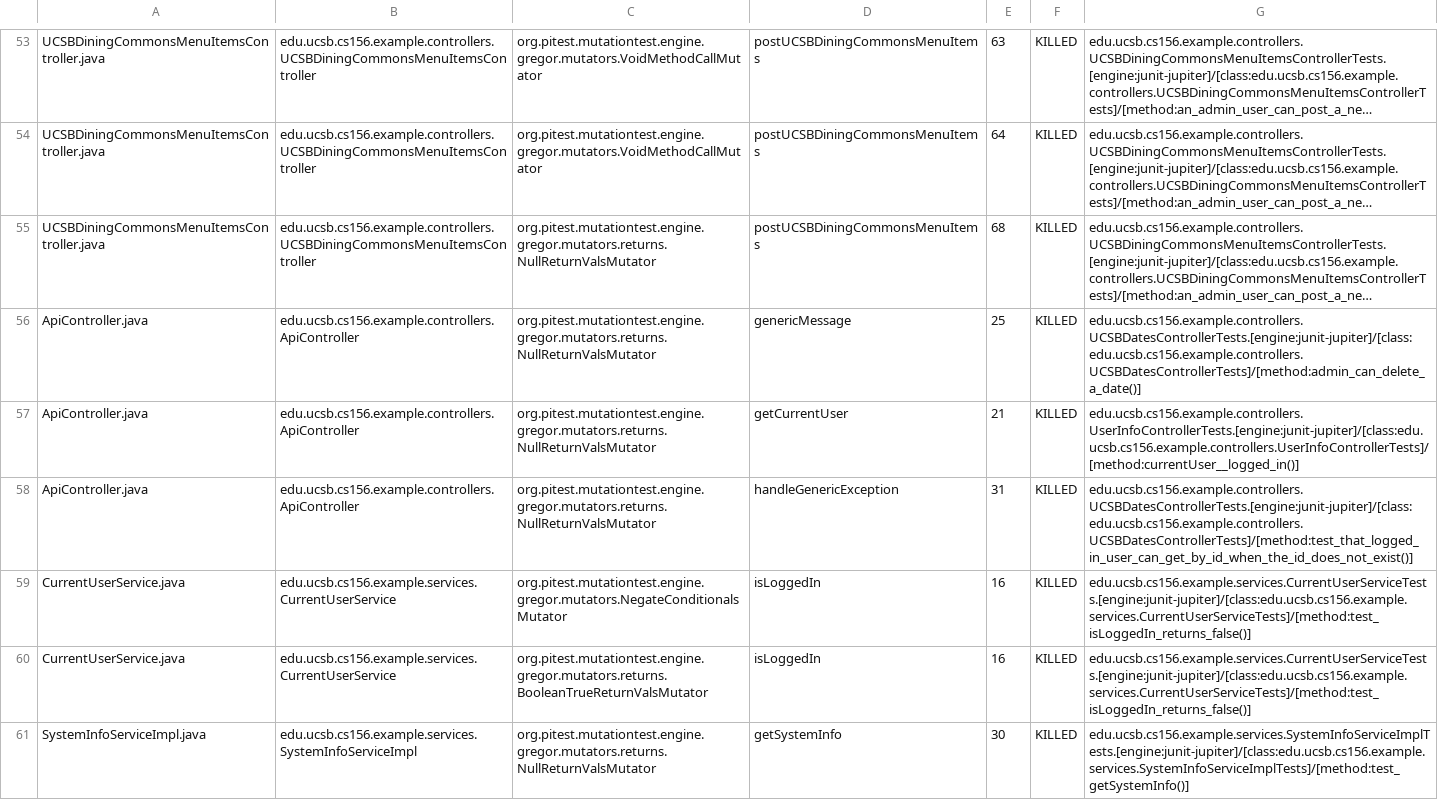
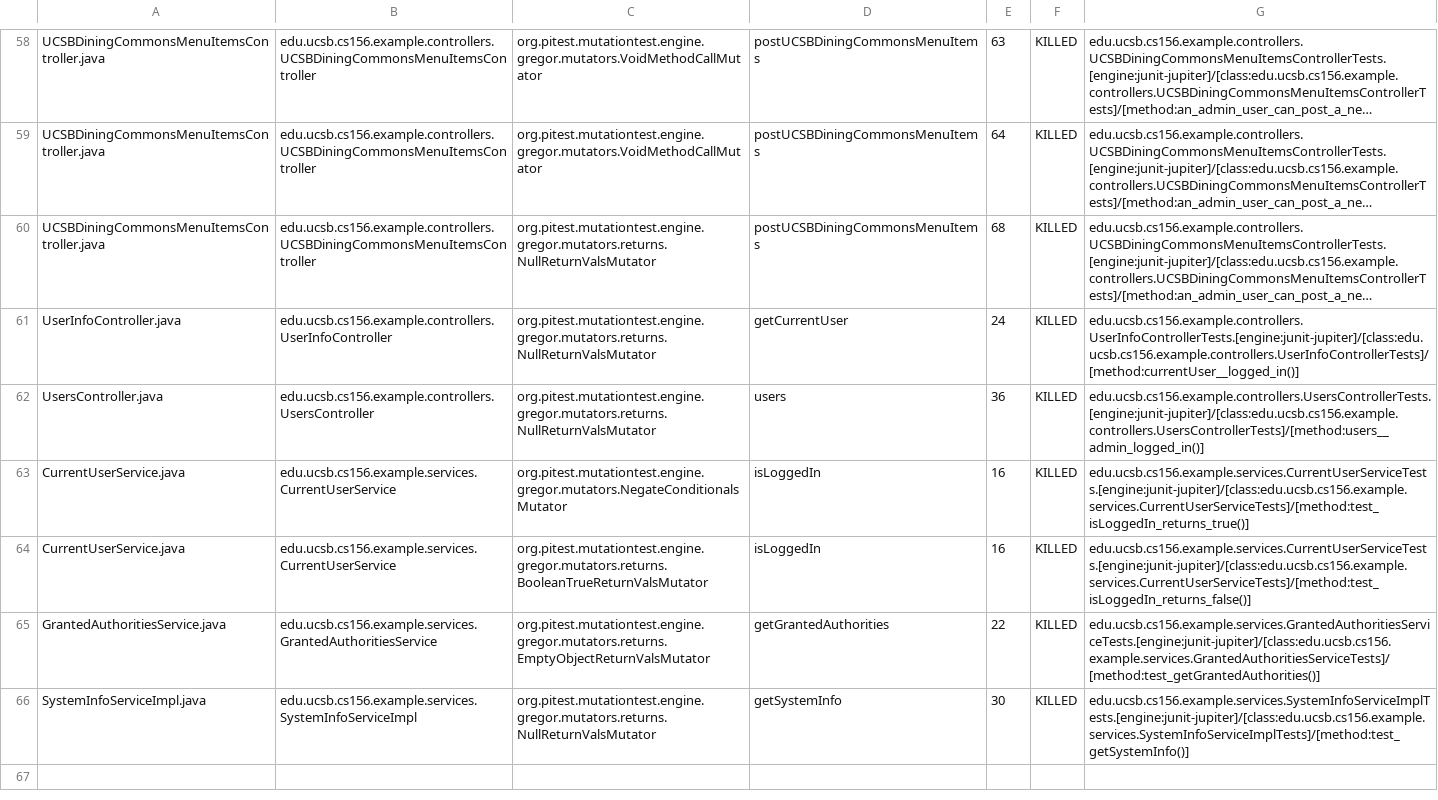
Before and after one commit to ucsb-cs156-f23/team02-f23-5pm-2, a CSV file: pitest/mutations.csv, drawn as a sheet; only a part is shown, gaps mark what is left out; long unchanged cells end in …; addresses are those after the commit; the diff covers the shown part only; the diff names each change by its address in the sheet, - before the commit and + after, or states it on an @@ line.

Commit message:
Deploying to gh-pages from @ ucsb-cs156-f23/team02-f23-5pm-2@8f1303c307cd6be545939a3ca39d42aa1116998b 🚀

```diff
--- a/pitest/mutations.csv
+++ b/pitest/mutations.csv
@@ row 56 moved to row 1: ApiController.java @@
@@ row 57 moved to row 2: ApiController.java @@
@@ row 66 moved to row 61: UserInfoController.java @@
-A62: ApiController.java
+A62: UsersController.java
-B62: edu.ucsb.cs156.example.controllers.ApiController
+B62: edu.ucsb.cs156.example.controllers.UsersController
-D62: handleGenericException
+D62: users
-E62: 31
+E62: 36
-G62: edu.ucsb.cs156.example.controllers.UCSBDatesControllerTests.[engine:junit-jupiter]/[class:edu.ucsb.cs156.example.controllers.UCSBDatesControllerTests]/[method:test_that_logged_in_user_can_get_by_id_when_the_id_does_not_exist()]
+G62: edu.ucsb.cs156.example.controllers.UsersControllerTests.[engine:junit-jupiter]/[class:edu.ucsb.cs156.example.controllers.UsersControllerTests]/[method:users__admin_logged_in()]
-G63: edu.ucsb.cs156.example.services.CurrentUserServiceTests.[engine:junit-jupiter]/[class:edu.ucsb.cs156.example.services.CurrentUserServiceTests]/[method:test_isLoggedIn_returns_false()]
+G63: edu.ucsb.cs156.example.services.CurrentUserServiceTests.[engine:junit-jupiter]/[class:edu.ucsb.cs156.example.services.CurrentUserServiceTests]/[method:test_isLoggedIn_returns_true()]
```
Also changed, not shown: 1 added row, 1 removed row and 28 moved rows elsewhere in this file, 13 other files.
